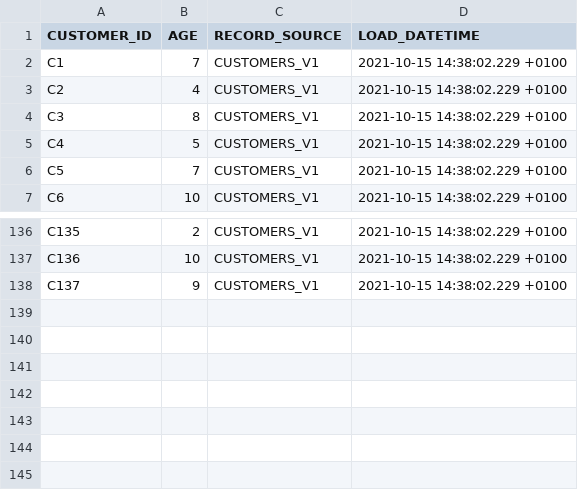
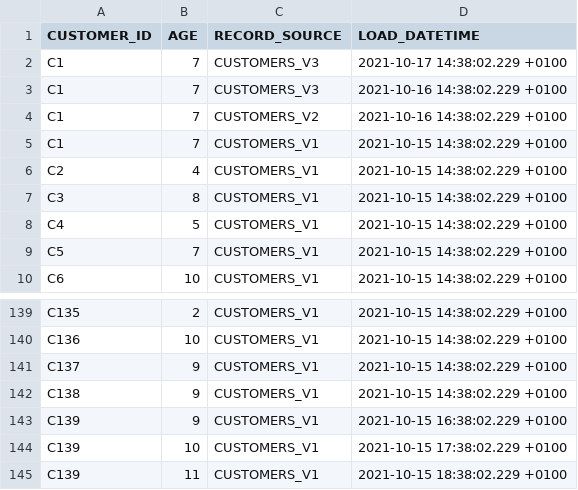
Before and after one commit to infinityworks/autovault, a CSV file: seeds/customers_v0_1_0.csv, drawn as a sheet; only a part is shown, gaps mark what is left out; the diff names each change by its address in the sheet, - before the commit and + after, or states it on an @@ line.

Commit message:
refactor links to simplify adding transactional payload (#64)
* Create example of adding source descriptions to catalogue via schema.yml and docs macros

* Create template for dbt docs .md generation

* Refactor link generator to simplify adding transactional payloads and so creating transactional links. Add example JSON document for transactional links

* Update dbtvault to 0.9.0, refactor transactional links and .sql template files to use yml structure instead of declared vars. Create additional link and trans link example JSON documents.

```diff
--- a/seeds/customers_v0_1_0.csv
+++ b/seeds/customers_v0_1_0.csv
+row 2: C1 | 7 | CUSTOMERS_V3 | 2021-10-17 14:38:02.229 +0100
+row 3: C1 | 7 | CUSTOMERS_V3 | 2021-10-16 14:38:02.229 +0100
+row 4: C1 | 7 | CUSTOMERS_V2 | 2021-10-16 14:38:02.229 +0100
+row 142: C138 | 9 | CUSTOMERS_V1 | 2021-10-15 14:38:02.229 +0100
+row 143: C139 | 9 | CUSTOMERS_V1 | 2021-10-15 16:38:02.229 +0100
+row 144: C139 | 10 | CUSTOMERS_V1 | 2021-10-15 17:38:02.229 +0100
+row 145: C139 | 11 | CUSTOMERS_V1 | 2021-10-15 18:38:02.229 +0100
```
Also changed, not shown: 39 other files.
